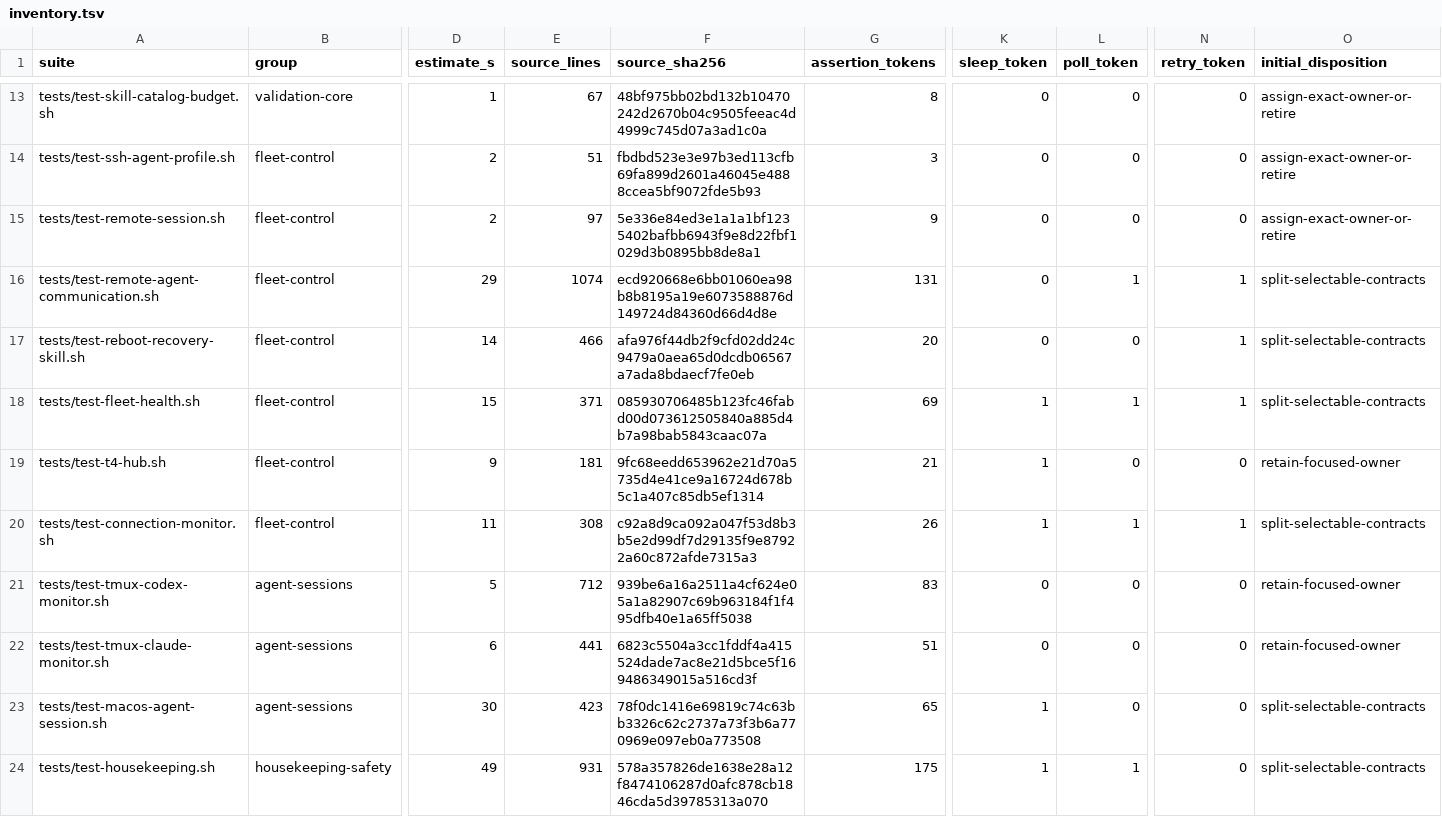
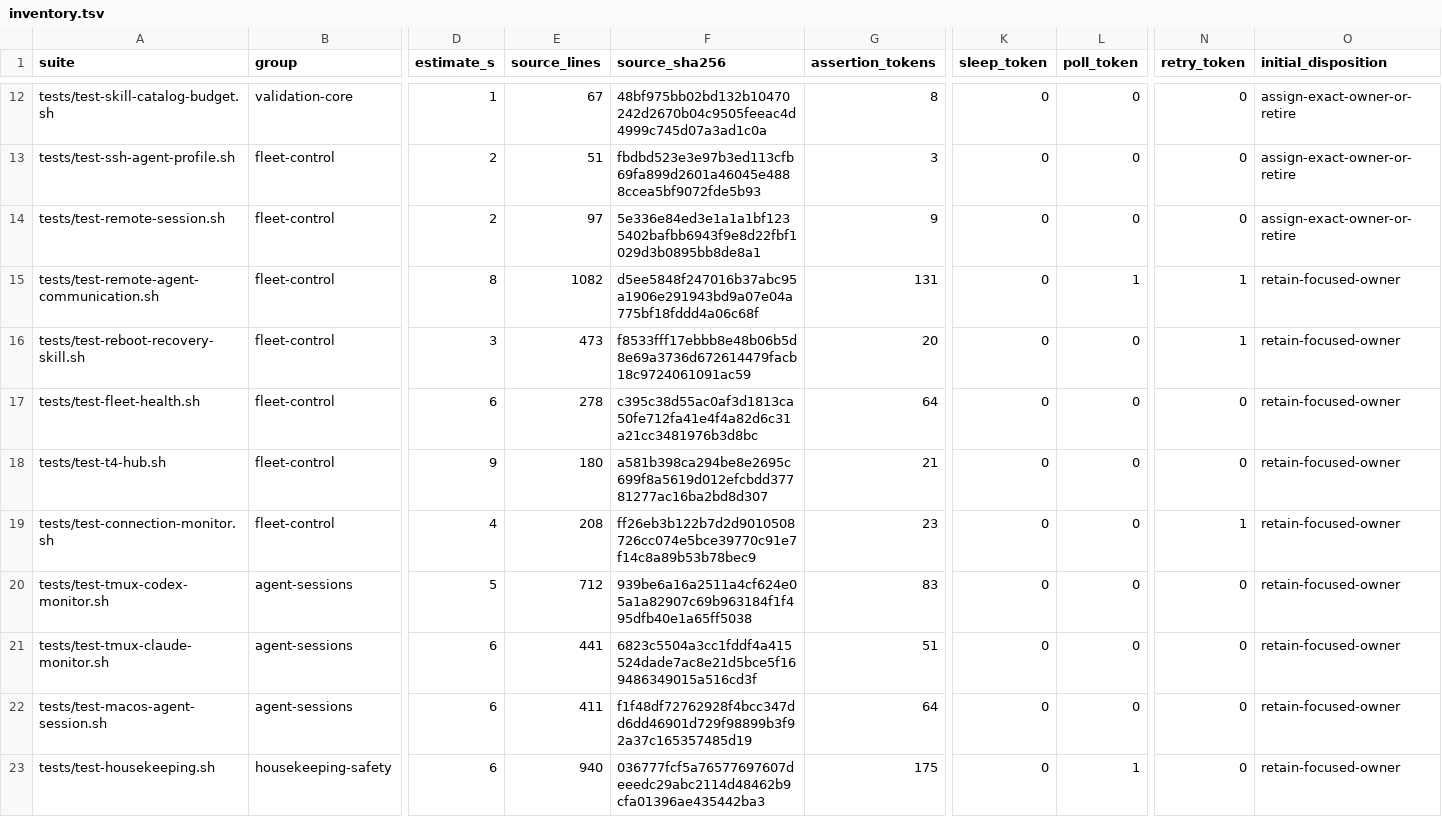
Before and after one commit to rioyokotalab/harness, a TSV file: docs/audits/nit002-essential-tests/inventory.tsv, drawn as a sheet; only a part is shown, gaps mark what is left out; addresses are those after the commit; the diff covers the shown part only; the diff names each change by its address in the sheet, - before the commit and + after, or states it on an @@ line.

```diff
--- a/docs/audits/nit002-essential-tests/inventory.tsv
+++ b/docs/audits/nit002-essential-tests/inventory.tsv
-D15 (estimate_s): 29
+D15 (estimate_s): 8
-E15 (source_lines): 1074
+E15 (source_lines): 1082
-F15 (source_sha256): ecd920668e6bb01060ea98b8b8195a19e6073588876d149724d84360d66d4d8e
+F15 (source_sha256): d5ee5848f247016b37abc95a1906e291943bd9a07e04a775bf18fddd4a06c68f
-O15:O17 (initial_disposition): split-selectable-contracts
+O15:O17 (initial_disposition): retain-focused-owner
-D16 (estimate_s): 14
+D16 (estimate_s): 3
-E16 (source_lines): 466
+E16 (source_lines): 473
-F16 (source_sha256): afa976f44db2f9cfd02dd24c9479a0aea65d0dcdb06567a7ada8bdaecf7fe0eb
+F16 (source_sha256): f8533fff17ebbb8e48b06b5d8e69a3736d672614479facb18c9724061091ac59
-D17 (estimate_s): 15
+D17 (estimate_s): 6
-E17 (source_lines): 371
+E17 (source_lines): 278
-F17 (source_sha256): 085930706485b123fc46fabd00d073612505840a885d4b7a98bab5843caac07a
+F17 (source_sha256): c395c38d55ac0af3d1813ca50fe712fa41e4f4a82d6c31a21cc3481976b3d8bc
-G17 (assertion_tokens): 69
+G17 (assertion_tokens): 64
-K17:K19 (sleep_token): 1
+K17:K19 (sleep_token): 0
-L17 (poll_token): 1
+L17 (poll_token): 0
-N17 (retry_token): 1
+N17 (retry_token): 0
-E18 (source_lines): 181
+E18 (source_lines): 180
-F18 (source_sha256): 9fc68eedd653962e21d70a5735d4e41ce9a16724d678b5c1a407c85db5ef1314
+F18 (source_sha256): a581b398ca294be8e2695c699f8a5619d012efcbdd37781277ac16ba2bd8d307
-D19 (estimate_s): 11
+D19 (estimate_s): 4
-E19 (source_lines): 308
+E19 (source_lines): 208
-F19 (source_sha256): c92a8d9ca092a047f53d8b3b5e2d99df7d29135f9e87922a60c872afde7315a3
+F19 (source_sha256): ff26eb3b122b7d2d9010508726cc074e5bce39770c91e7f14c8a89b53b78bec9
-G19 (assertion_tokens): 26
+G19 (assertion_tokens): 23
-L19 (poll_token): 1
+L19 (poll_token): 0
-O19 (initial_disposition): split-selectable-contracts
+O19 (initial_disposition): retain-focused-owner
-D22 (estimate_s): 30
+D22 (estimate_s): 6
-E22 (source_lines): 423
+E22 (source_lines): 411
-F22 (source_sha256): 78f0dc1416e69819c74c63bb3326c62c2737a73f3b6a770969e097eb0a773508
+F22 (source_sha256): f1f48df72762928f4bcc347dd6dd46901d729f98899b3f92a37c165357485d19
-G22 (assertion_tokens): 65
+G22 (assertion_tokens): 64
-K22:K23 (sleep_token): 1
+K22:K23 (sleep_token): 0
-O22:O23 (initial_disposition): split-selectable-contracts
+O22:O23 (initial_disposition): retain-focused-owner
-D23 (estimate_s): 49
+D23 (estimate_s): 6
-E23 (source_lines): 931
+E23 (source_lines): 940
-F23 (source_sha256): 578a357826de1638e28a12f8474106287d0afc878cb1846cda5d39785313a070
+F23 (source_sha256): 036777fcf5a76577697607deeedc29abc2114d48462b9cfa01396ae435442ba3
```
Also changed, not shown: 2 added rows, 1 removed row and 82 edited cells elsewhere in this file, docs/audits/nit002-essential-tests/time-coupling.tsv, 33 other files.
